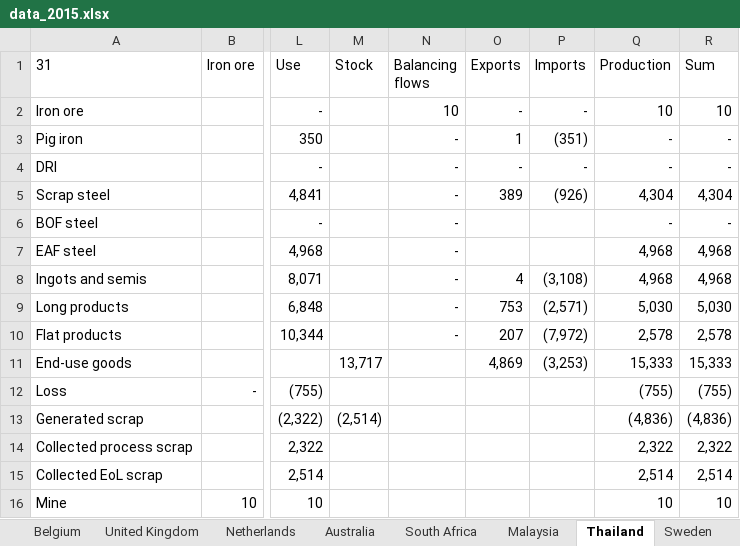
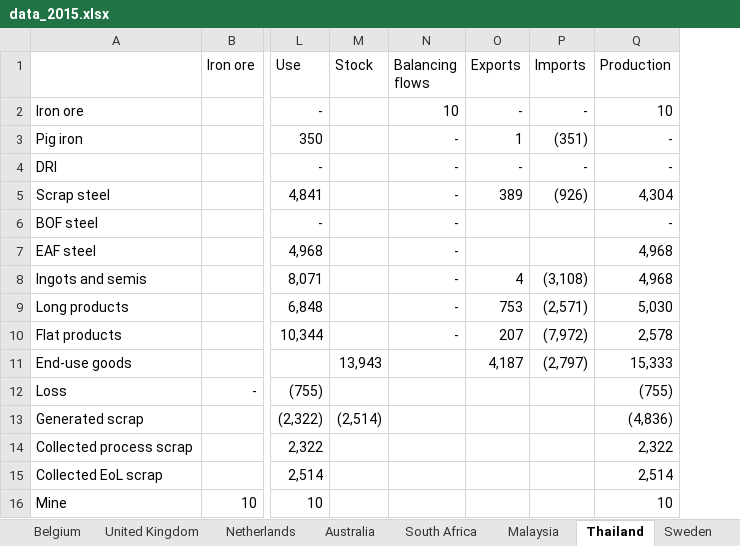
Before and after one commit to takumawatari/steel-flows-sankey, an Excel workbook: data/data_2015.xlsx, sheet Thailand, drawn as a sheet; only a part is shown, gaps mark what is left out; values as stored, in another font and other column widths than the file's, no borders; the diff names each change by its address in the sheet, - before the commit and + after, or states it on an @@ line.

```diff
--- a/data/data_2015.xlsx (sheet Thailand)
+++ b/data/data_2015.xlsx (sheet Thailand)
-column R (Sum), rows 2-16: 10 | - | - | 4,304 | - | 4,968 | 4,968 | 5,030 | 2,578 | 15,333 | (755) | (4,836) | 2,322 | 2,514 | 10
-A1: 31
+A1: (empty)
-M11 (Stock): 13,717
+M11 (Stock): 13,943
-O11 (Exports): 4,869
+O11 (Exports): 4,187
-P11 (Imports): (3,253)
+P11 (Imports): (2,797)
```
Also changed, not shown: sheet Vietnam, sheet Netherlands, sheet Saudi Arabia, sheet Malaysia, sheet China, sheet Poland, 23 more sheets, other sheet tabs, data/data_2002.xlsx, data/data_2007.xlsx, 18 other files.
